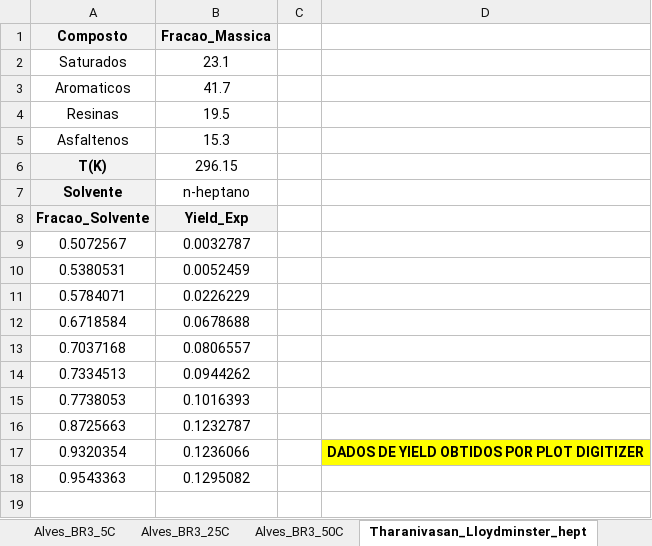
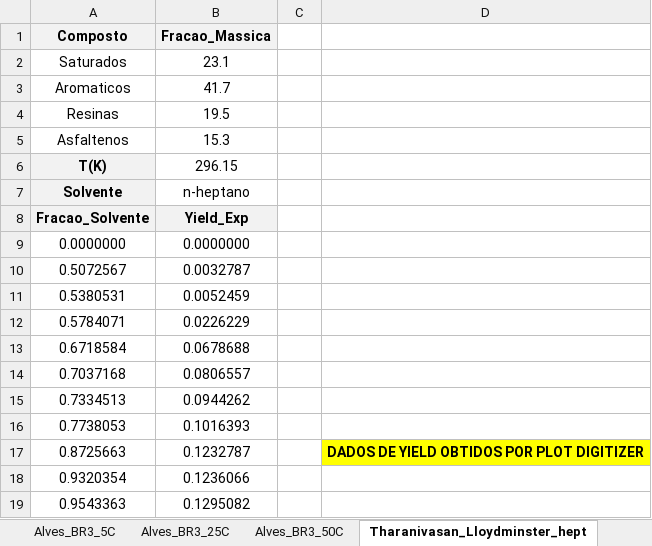
Before and after one commit to VitorJP/Projeto_Asfaltenos, an Excel workbook: Código_Pré_Modificações_Fred/dados_experimentais.xlsx, sheet Tharanivasan_Lloydminster_hept, drawn as a sheet; values as stored, in another font and other column widths than the file's, no borders; charts and pictures not drawn; addresses are those after the commit; the diff names each change by its address in the sheet, - before the commit and + after, or states it on an @@ line.

Commit message:
Parte 1 do Módulo de Cinética de Precipitação. Gráficos de Cinética de Precipitação. Ainda falta a regressão dos dados de cinética a partir dos dados de equilíbrio (experimentais).

```diff
--- a/Código_Pré_Modificações_Fred/dados_experimentais.xlsx (sheet Tharanivasan_Lloydminster_hept)
+++ b/Código_Pré_Modificações_Fred/dados_experimentais.xlsx (sheet Tharanivasan_Lloydminster_hept)
+row 9: 0.0000000 | 0.0000000
-D17: (empty)
+D17: DADOS DE YIELD OBTIDOS POR PLOT DIGITIZER
-D17 fill: none
+D17 fill: #FFFF00
-D18: DADOS DE YIELD OBTIDOS POR PLOT DIGITIZER
+D18: (empty)
-D18 fill: #FFFF00
+D18 fill: none
```
Also changed, not shown: 21 other files.
